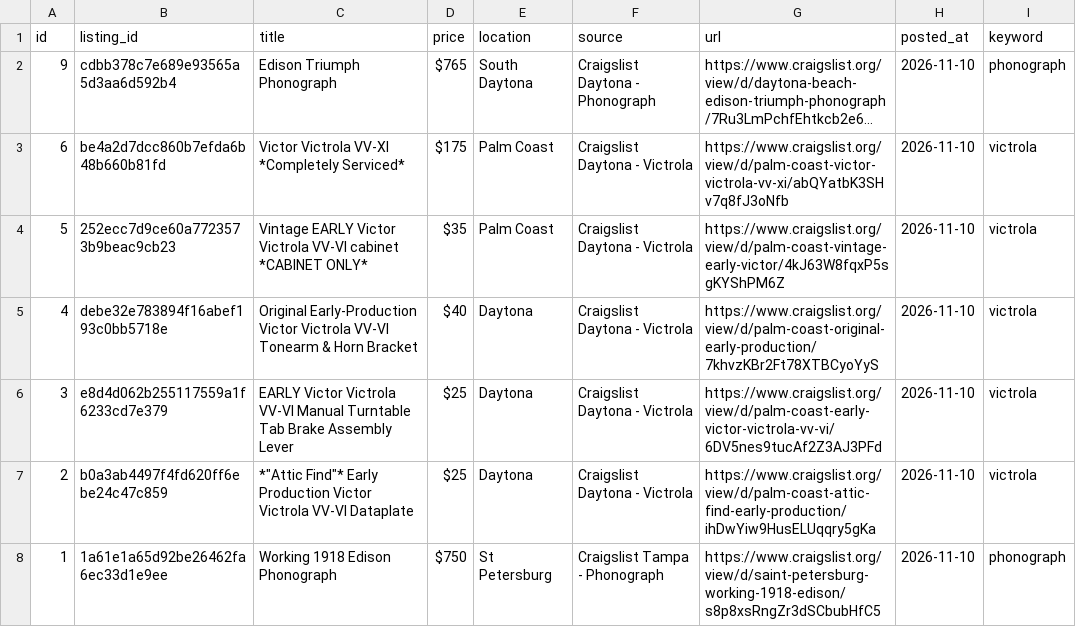
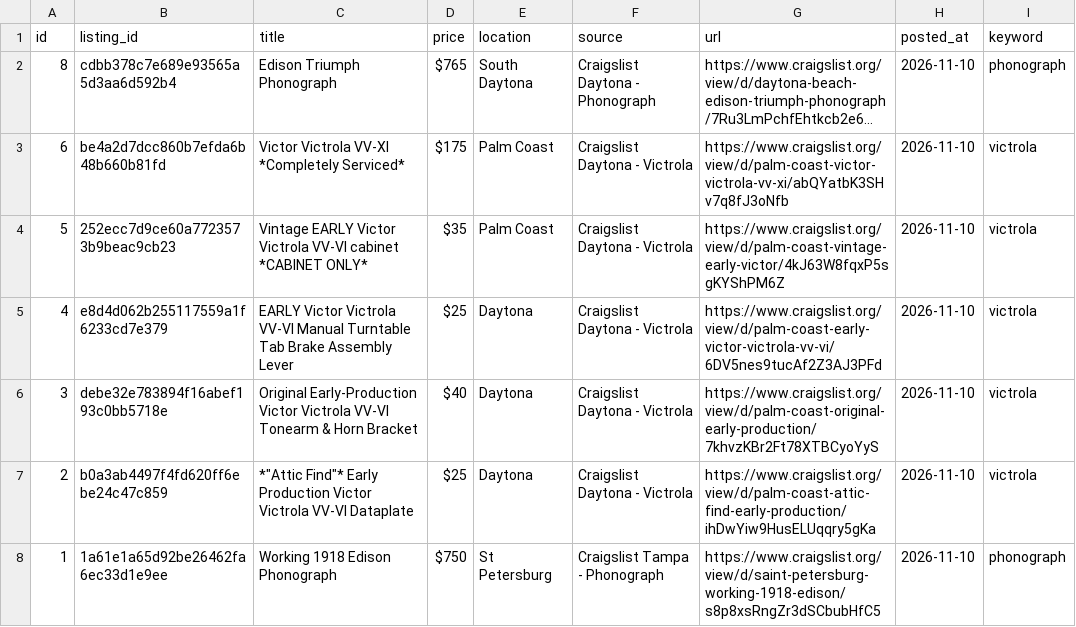
Before and after one commit to PINNACLEAISOLUTIONS/search-agent-base, a CSV file: leads.csv, drawn as a sheet; long unchanged cells end in …; the diff names each change by its address in the sheet, - before the commit and + after, or states it on an @@ line.

```diff
--- a/leads.csv
+++ b/leads.csv
-A2 (id): 9
+A2 (id): 8
-B5 (listing_id): debe32e783894f16abef193c0bb5718e
+B5 (listing_id): e8d4d062b255117559a1f6233cd7e379
-C5 (title): Original Early-Production Victor Victrola VV-VI Tonearm & Horn Bracket
+C5 (title): EARLY Victor Victrola VV-VI Manual Turntable Tab Brake Assembly Lever
-D5 (price): $40
+D5 (price): $25
-G5 (url): https://www.craigslist.org/view/d/palm-coast-original-early-production/7khvzKBr2Ft78XTBCyoYyS
+G5 (url): https://www.craigslist.org/view/d/palm-coast-early-victor-victrola-vv-vi/6DV5nes9tucAf2Z3AJ3PFd
-B6 (listing_id): e8d4d062b255117559a1f6233cd7e379
+B6 (listing_id): debe32e783894f16abef193c0bb5718e
-C6 (title): EARLY Victor Victrola VV-VI Manual Turntable Tab Brake Assembly Lever
+C6 (title): Original Early-Production Victor Victrola VV-VI Tonearm & Horn Bracket
-D6 (price): $25
+D6 (price): $40
-G6 (url): https://www.craigslist.org/view/d/palm-coast-early-victor-victrola-vv-vi/6DV5nes9tucAf2Z3AJ3PFd
+G6 (url): https://www.craigslist.org/view/d/palm-coast-original-early-production/7khvzKBr2Ft78XTBCyoYyS
```
Also changed, not shown: 4 other files.
